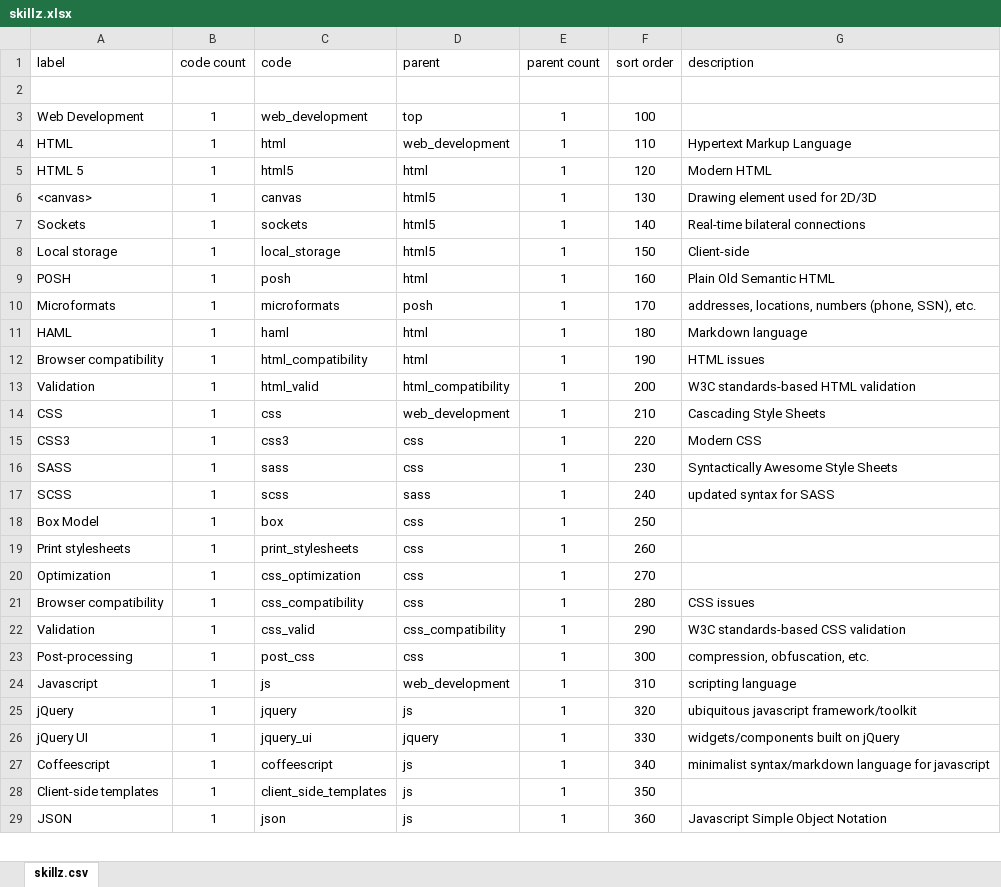
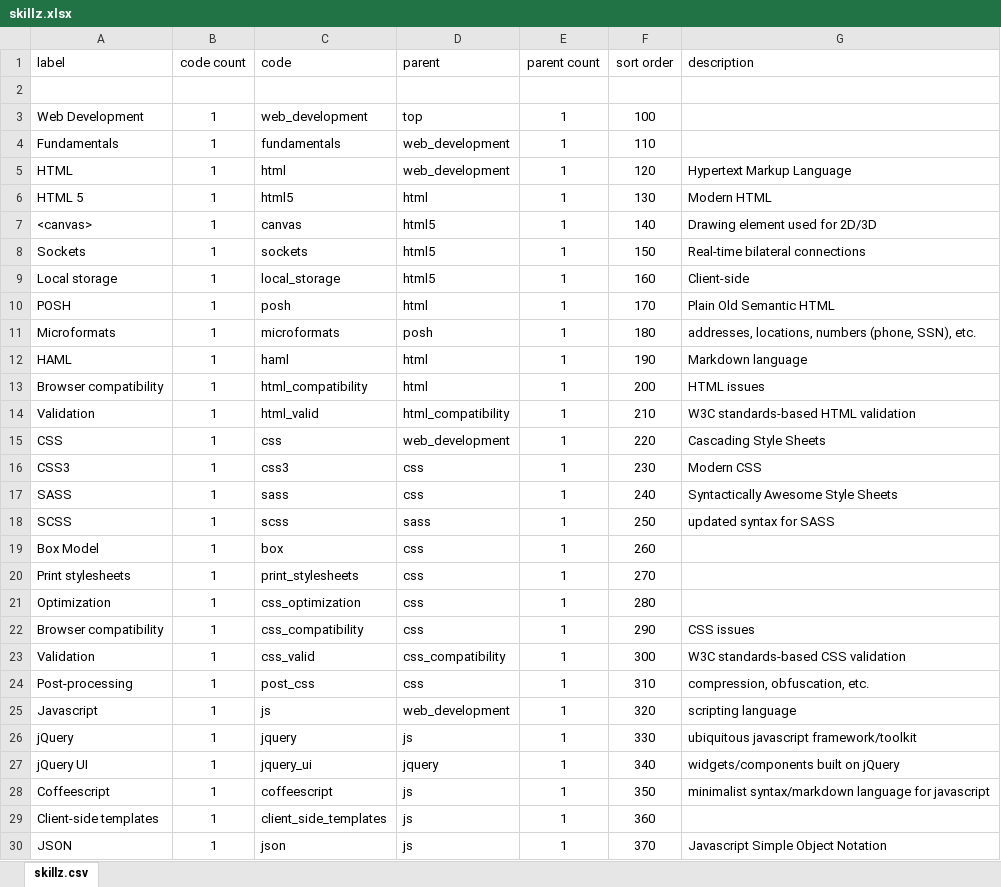
Before and after one commit to nomadmashup/skillz, an Excel workbook: doc/skillz.xlsx, sheet skillz.csv, drawn as a sheet; only a part is shown; values as stored, in another font and other column widths than the file's, no borders; addresses are those after the commit; the diff covers the shown part only; the diff names each change by its address in the sheet, - before the commit and + after, or states it on an @@ line.

Commit message:
skills list update

```diff
--- a/doc/skillz.xlsx (sheet skillz.csv)
+++ b/doc/skillz.xlsx (sheet skillz.csv)
+row 4: Fundamentals | 1 | fundamentals | web_development | 1 | 110
-F5 (sort order): 110
+F5 (sort order): 120
-F6 (sort order): 120
+F6 (sort order): 130
-F7 (sort order): 130
+F7 (sort order): 140
-F8 (sort order): 140
+F8 (sort order): 150
-F9 (sort order): 150
+F9 (sort order): 160
-F10 (sort order): 160
+F10 (sort order): 170
-F11 (sort order): 170
+F11 (sort order): 180
-F12 (sort order): 180
+F12 (sort order): 190
-F13 (sort order): 190
+F13 (sort order): 200
-F14 (sort order): 200
+F14 (sort order): 210
-F15 (sort order): 210
+F15 (sort order): 220
-F16 (sort order): 220
+F16 (sort order): 230
-F17 (sort order): 230
+F17 (sort order): 240
-F18 (sort order): 240
+F18 (sort order): 250
-F19 (sort order): 250
+F19 (sort order): 260
-F20 (sort order): 260
+F20 (sort order): 270
-F21 (sort order): 270
+F21 (sort order): 280
-F22 (sort order): 280
+F22 (sort order): 290
-F23 (sort order): 290
+F23 (sort order): 300
-F24 (sort order): 300
+F24 (sort order): 310
-F25 (sort order): 310
+F25 (sort order): 320
-F26 (sort order): 320
+F26 (sort order): 330
-F27 (sort order): 330
+F27 (sort order): 340
-F28 (sort order): 340
+F28 (sort order): 350
-F29 (sort order): 350
+F29 (sort order): 360
-F30 (sort order): 360
+F30 (sort order): 370
```
Also changed, not shown: 12 added rows, 4 removed rows and 299 edited cells elsewhere in this sheet, formulas that keep their value, 1 other file.
